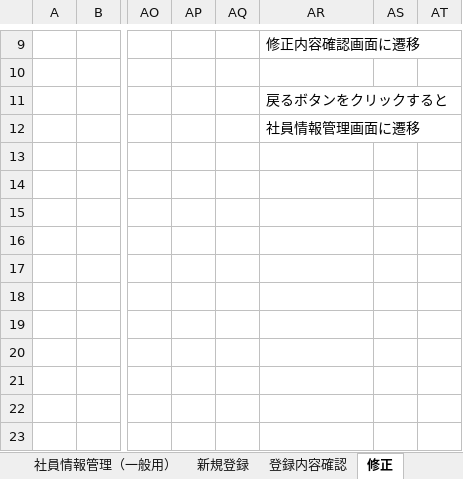
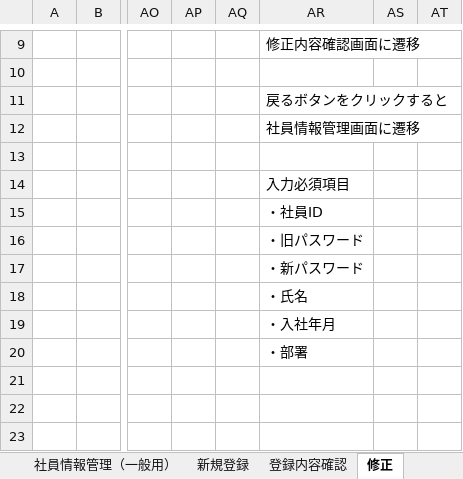
Before and after one commit to java201710/java, an Excel workbook: 総合演習資料/2.外部設計/画面設計図.xlsx, sheet 修正, drawn as a sheet; only a part is shown, gaps mark what is left out; values as stored, in another font and other column widths than the file's, no borders; charts and pictures not drawn; the diff names each change by its address in the sheet, - before the commit and + after, or states it on an @@ line.

```diff
--- a/総合演習資料/2.外部設計/画面設計図.xlsx (sheet 修正)
+++ b/総合演習資料/2.外部設計/画面設計図.xlsx (sheet 修正)
-AR14: (empty)
+AR14: 入力必須項目
-AR15: (empty)
+AR15: ・社員ID
-AR16: (empty)
+AR16: ・旧パスワード
-AR17: (empty)
+AR17: ・新パスワード
-AR18: (empty)
+AR18: ・氏名
-AR19: (empty)
+AR19: ・入社年月
-AR20: (empty)
+AR20: ・部署
```
Also changed, not shown: charts or pictures, 1 other file.
